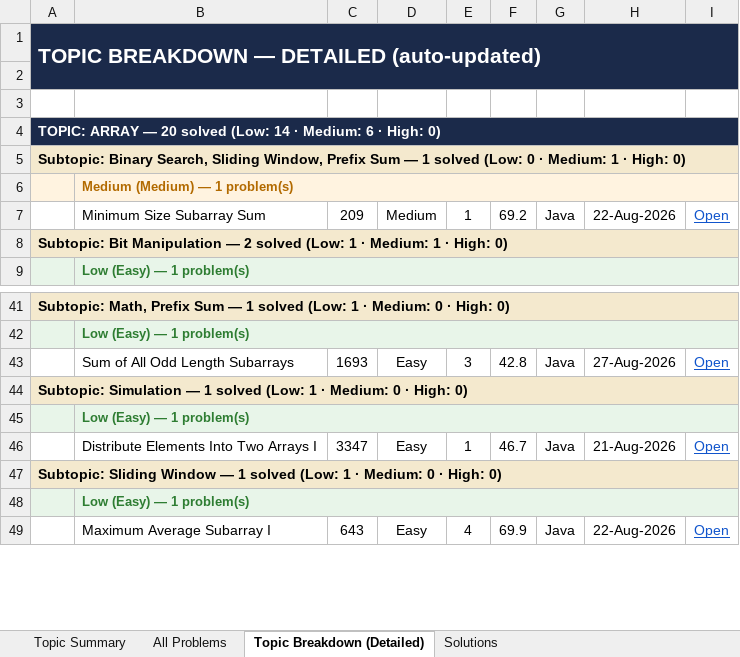
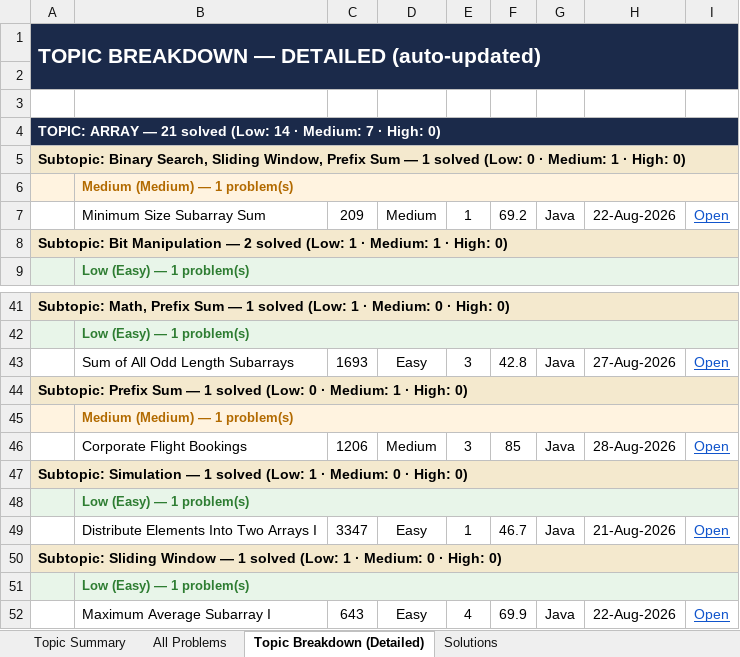
Before and after one commit to jaganathan-v/LeetCode_solutions, an Excel workbook: reports/LeetCode_Analytics.xlsx, sheet Topic Breakdown (Detailed), drawn as a sheet; only a part is shown, gaps mark what is left out; values as stored, in another font and other column widths than the file's, no borders; the diff names each change by its address in the sheet, - before the commit and + after, or states it on an @@ line.

```diff
--- a/reports/LeetCode_Analytics.xlsx (sheet Topic Breakdown (Detailed))
+++ b/reports/LeetCode_Analytics.xlsx (sheet Topic Breakdown (Detailed))
-A4: …ARRAY — 20 solved (Low: 14 · Medium: 6 · High:…
+A4: …ARRAY — 21 solved (Low: 14 · Medium: 7 · High:…
+row 44: Subtopic: Prefix Sum — 1 solved (Low: 0 · Medium: 1 · High: 0)
+row 45:  | Medium (Medium) — 1 problem(s)
+row 46:  | Corporate Flight Bookings | 1206 | Medium | 3 | 85 | Java | 28-Aug-2026 | Open
```
Also changed, not shown: sheet Solutions, sheet All Problems, sheet Topic Summary, 1 other file.
